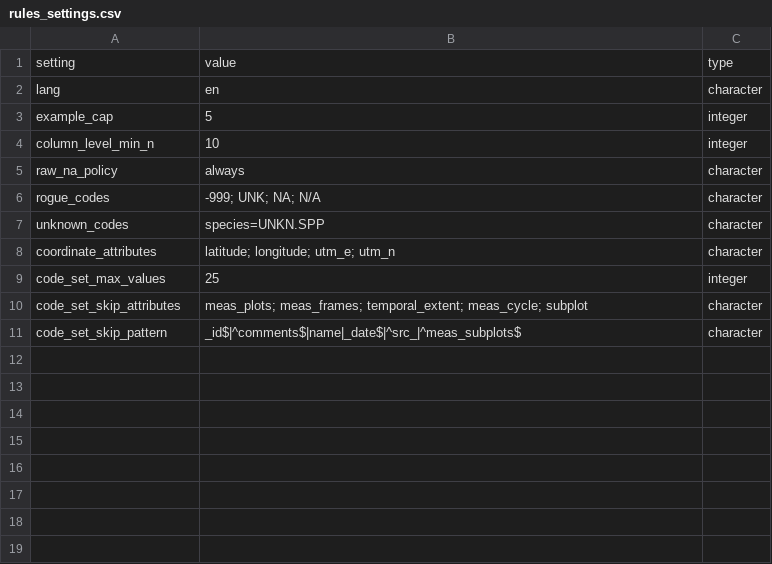
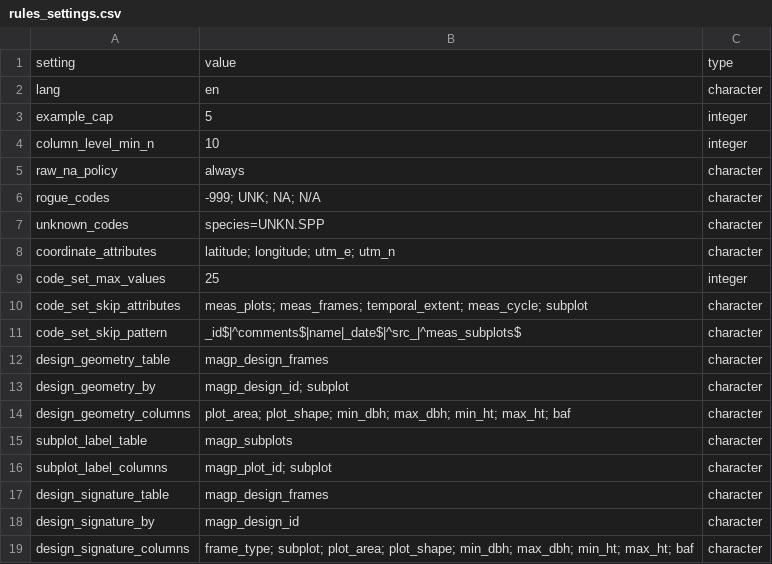
Before and after one commit to blaiseratcliffe/groundplotqc, a CSV file: data-raw/magp/rules_settings.csv, drawn as a sheet.

```diff
--- a/data-raw/magp/rules_settings.csv
+++ b/data-raw/magp/rules_settings.csv
@@ -11 +11,9 @@ code_set_skip_attributes,meas_plots; meas_frames; temporal_extent; meas_cycle; s
 code_set_skip_pattern,_id$|^comments$|name|_date$|^src_|^meas_subplots$,character
+design_geometry_table,magp_design_frames,character
+design_geometry_by,magp_design_id; subplot,character
+design_geometry_columns,plot_area; plot_shape; min_dbh; max_dbh; min_ht; max_ht; baf,character
+subplot_label_table,magp_subplots,character
+subplot_label_columns,magp_plot_id; subplot,character
+design_signature_table,magp_design_frames,character
+design_signature_by,magp_design_id,character
+design_signature_columns,frame_type; subplot; plot_area; plot_shape; min_dbh; max_dbh; min_ht; max_ht; baf,character
```
Also changed, not shown: inst/extdata/magp/rules_settings.csv, inst/extdata/text/report_text_engine.csv, 23 other files.
